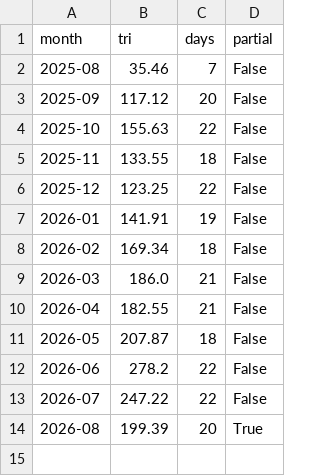
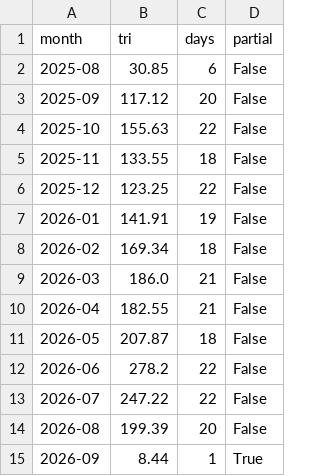
Before and after one commit to hatsuyofuji-create/stock-screener, a CSV file: jp-sector-flow/db/monthly.csv, drawn as a sheet.

```diff
--- a/jp-sector-flow/db/monthly.csv
+++ b/jp-sector-flow/db/monthly.csv
@@ -1,3 +1,3 @@
 month,tri,days,partial
-2025-08,35.46,7,False
+2025-08,30.85,6,False
 2025-09,117.12,20,False
@@ -13,2 +13,3 @@ month,tri,days,partial
 2026-07,247.22,22,False
-2026-08,199.39,20,True
+2026-08,199.39,20,False
+2026-09,8.44,1,True
```
Also changed, not shown: jp-sector-flow/db/ranking.csv, jp-sector-flow/db/turnover.csv, 3 other files.
